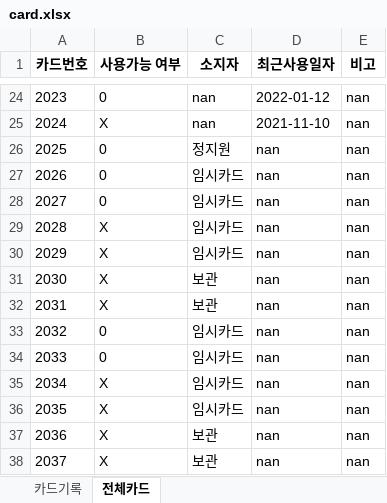
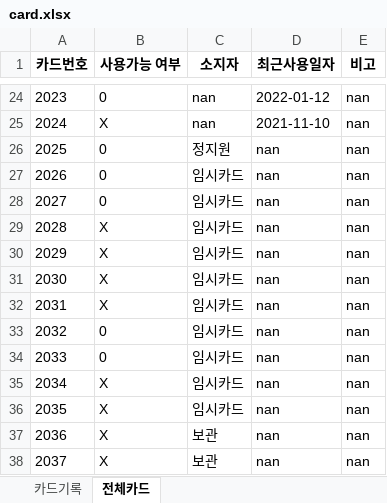
Before and after one commit to ainesof/study_python, an Excel workbook: webproject1/app/static/setting/card.xlsx, sheet 전체카드, drawn as a sheet; only a part is shown, gaps mark what is left out; values as stored, in another font and other column widths than the file's, no borders; the diff names each change by its address in the sheet, - before the commit and + after, or states it on an @@ line.

```diff
--- a/webproject1/app/static/setting/card.xlsx (sheet 전체카드)
+++ b/webproject1/app/static/setting/card.xlsx (sheet 전체카드)
-C31:C32 (소지자): 보관
+C31:C32 (소지자): 임시카드
```
Also changed, not shown: sheet 카드기록, webproject1/app/static/setting/member.xlsx, webproject1/app/static/setting/member_bak.xlsx, 5 other files.
